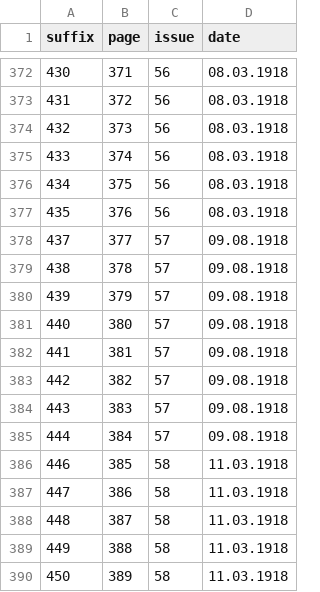
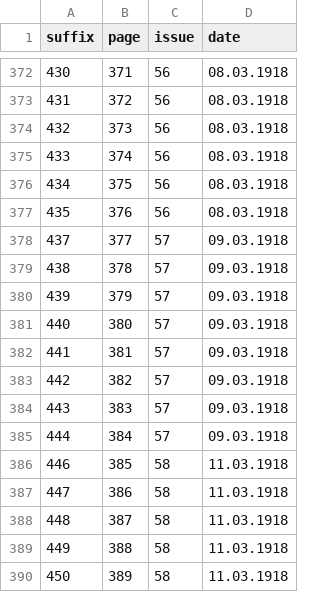
Before and after one commit to nchachereau/index-fosc, a CSV file: resources/data/1918.csv, drawn as a sheet; only a part is shown, gaps mark what is left out.

```diff
--- a/resources/data/1918.csv
+++ b/resources/data/1918.csv
@@ -377,10 +377,10 @@ suffix,page,issue,date
 435,376,56,08.03.1918
-437,377,57,09.08.1918
-438,378,57,09.08.1918
-439,379,57,09.08.1918
-440,380,57,09.08.1918
-441,381,57,09.08.1918
-442,382,57,09.08.1918
-443,383,57,09.08.1918
-444,384,57,09.08.1918
+437,377,57,09.03.1918
+438,378,57,09.03.1918
+439,379,57,09.03.1918
+440,380,57,09.03.1918
+441,381,57,09.03.1918
+442,382,57,09.03.1918
+443,383,57,09.03.1918
+444,384,57,09.03.1918
 446,385,58,11.03.1918
```
Also changed, not shown: resources/data/1911.csv.
